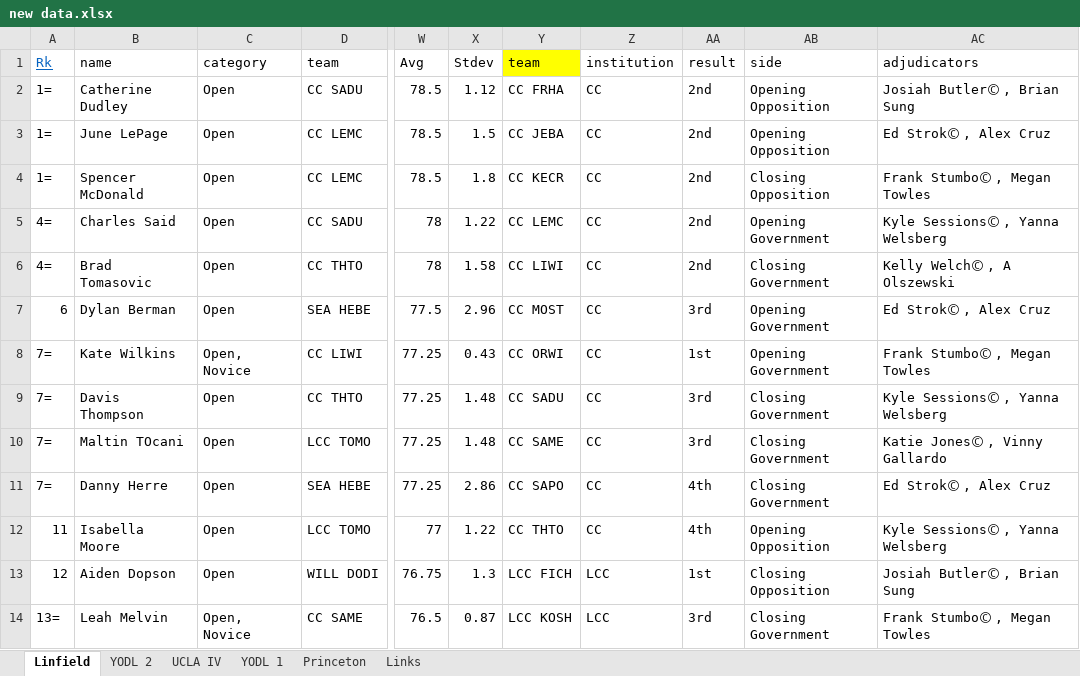
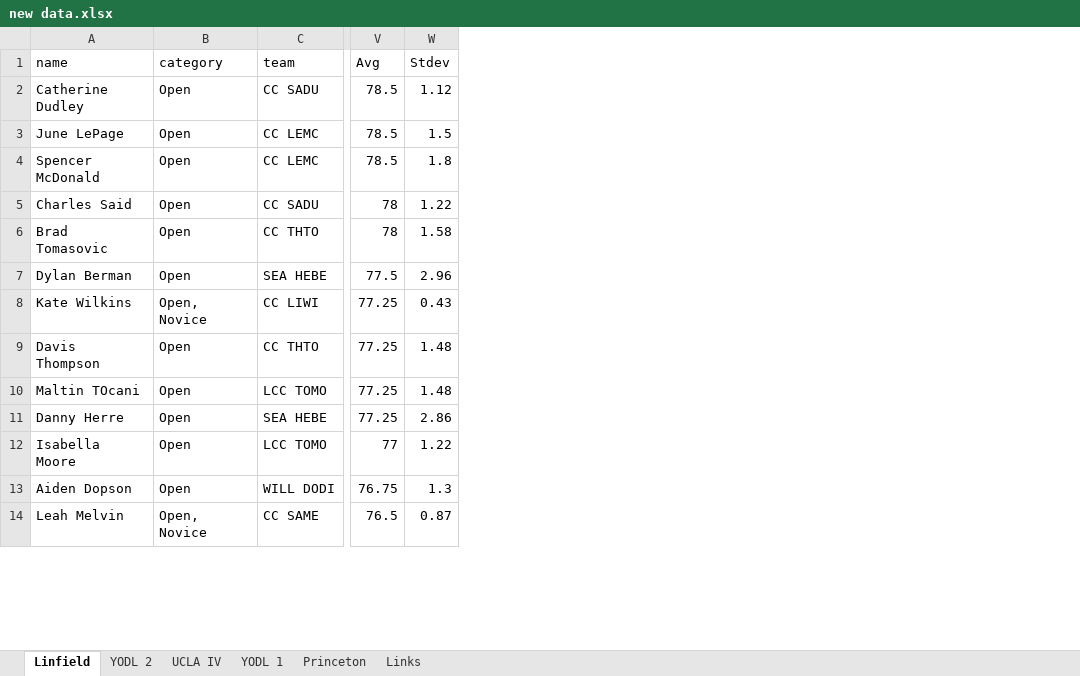
Before and after one commit to brsung/project-1, an Excel workbook: Data/new data.xlsx, sheet Linfield, drawn as a sheet; only a part is shown, gaps mark what is left out; values as stored, in another font and other column widths than the file's, no borders; the diff names each change by its address in the sheet, - before the commit and + after, or states it on an @@ line.

```diff
--- a/Data/new data.xlsx (sheet Linfield)
+++ b/Data/new data.xlsx (sheet Linfield)
-column A (Rk), rows 2-14: 1= | 1= | 1= | 4= | 4= | 6 | 7= | 7= | 7= | 7= | 11 | 12 | 13=
-column Y (team), rows 2-14: CC FRHA | CC JEBA | CC KECR | CC LEMC | CC LIWI | CC MOST | CC ORWI | CC SADU | CC SAME | CC SAPO | CC THTO | LCC FICH | LCC KOSH
-column Z (institution), rows 2-14: CC | CC | CC | CC | CC | CC | CC | CC | CC | CC | CC | LCC | LCC
-column AA (result), rows 2-14: 2nd | 2nd | 2nd | 2nd | 2nd | 3rd | 1st | 3rd | 3rd | 4th | 4th | 1st | 3rd
-column AB (side), rows 2-14: Opening Opposition | Opening Opposition | Closing Opposition | Opening Government | Closing Government | Opening Government | Opening Government | Closing Government | Closing Government | Closing Government | Opening Opposition | Closing Opposition | Closing Government
-column AC (adjudicators), rows 2-14: Josiah ButlerⒸ , Brian Sung | Ed StrokⒸ , Alex Cruz | Frank StumboⒸ , Megan Towles | Kyle SessionsⒸ , Yanna Welsberg | Kelly WelchⒸ , A Olszewski | Ed StrokⒸ , Alex Cruz | Frank StumboⒸ , Megan Towles | Kyle SessionsⒸ , Yanna Welsberg | Katie JonesⒸ , Vinny Gallardo | Ed StrokⒸ , Alex Cruz | Kyle SessionsⒸ , Yanna Welsberg | Josiah ButlerⒸ , Brian Sung | Frank StumboⒸ , Megan Towles
```
Also changed, not shown: sheet YODL 1, sheet YODL 2, sheet UCLA IV, sheet Princeton.
